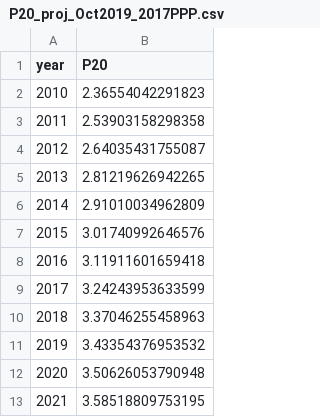
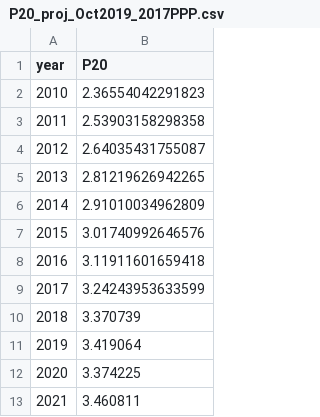
Before and after one commit to devinit/poverty_predictions, a CSV file: output/P20_proj_Oct2019_2017PPP.csv, drawn as a sheet.

```diff
--- a/output/P20_proj_Oct2019_2017PPP.csv
+++ b/output/P20_proj_Oct2019_2017PPP.csv
@@ -9,5 +9,5 @@ year,P20
 2017,3.24243953633599
-2018,3.37046255458963
-2019,3.43354376953532
-2020,3.50626053790948
-2021,3.58518809753195
+2018,3.370739
+2019,3.419064
+2020,3.374225
+2021,3.460811
```
Also changed, not shown: 2 other files.
